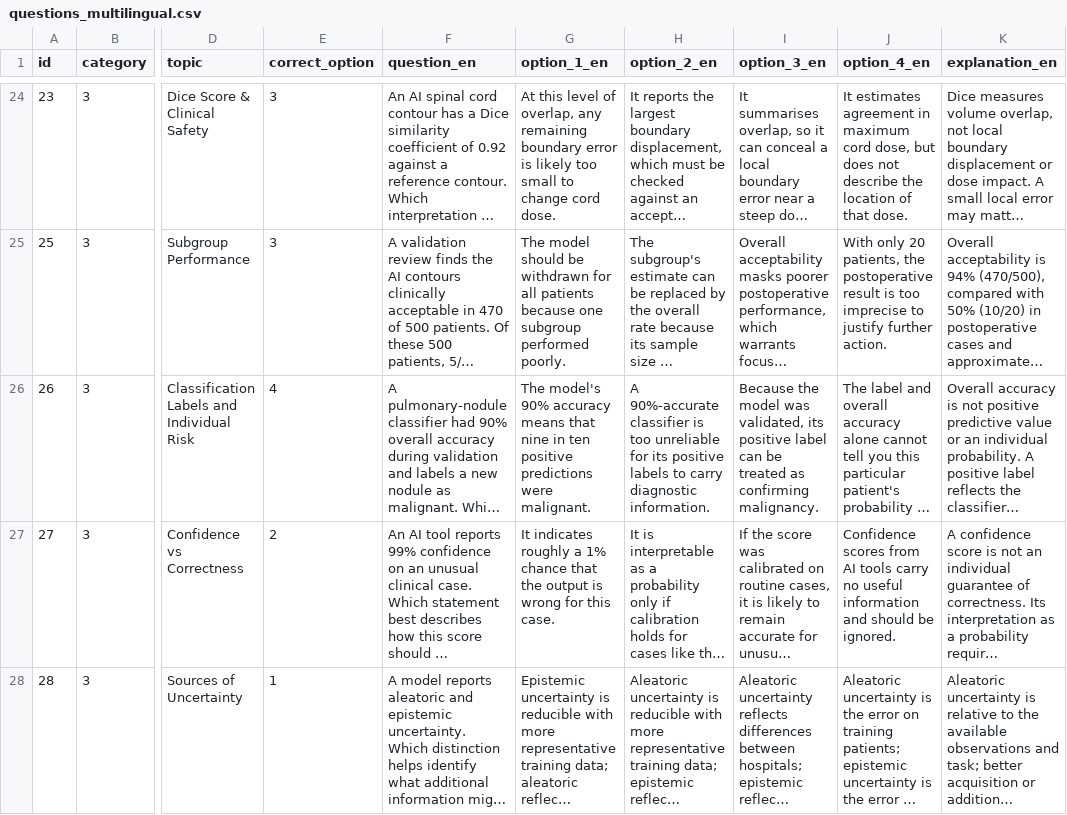
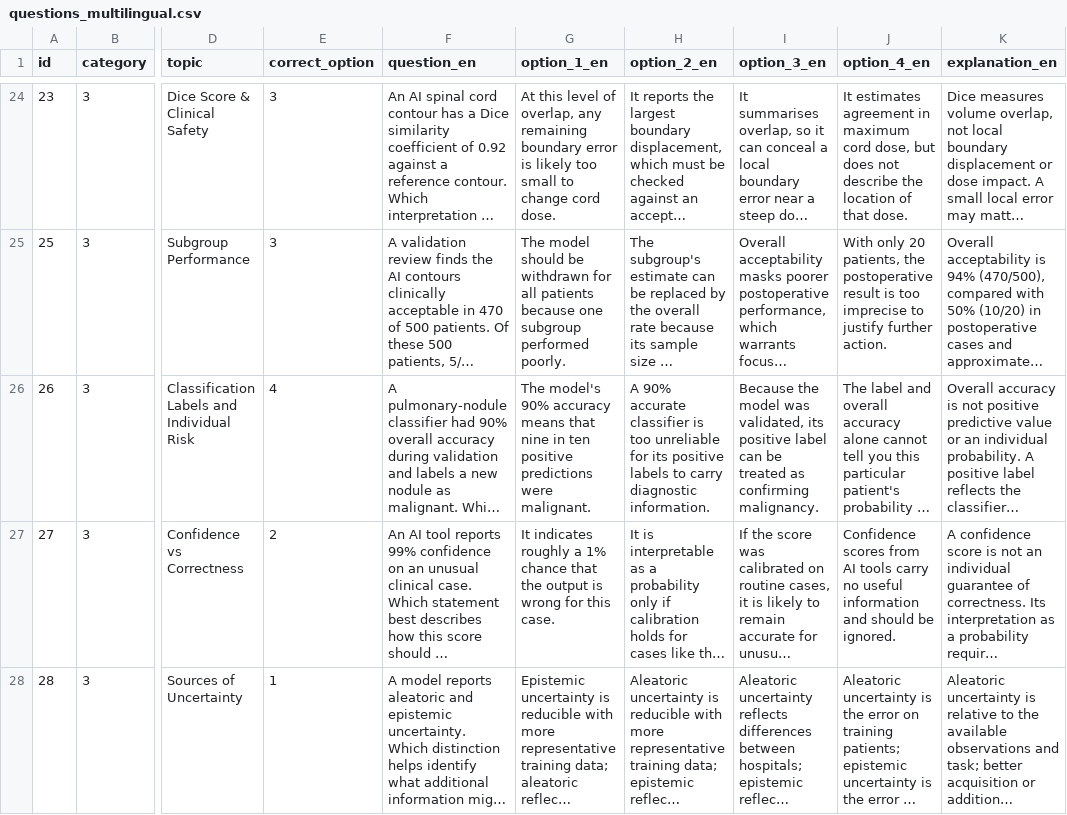
Before and after one commit to malonec3/AI_AssessmentV2, a CSV file: questions_multilingual.csv, drawn as a sheet; only a part is shown, gaps mark what is left out; long unchanged cells end in …; the diff names each change by its address in the sheet, - before the commit and + after, or states it on an @@ line.

Commit message:
Update questions_multilingual.csv

```diff
--- a/questions_multilingual.csv
+++ b/questions_multilingual.csv
-H26 (option_2_en): A 90%-accurate classifier is…
+H26 (option_2_en): A 90% accurate classifier is…
```
